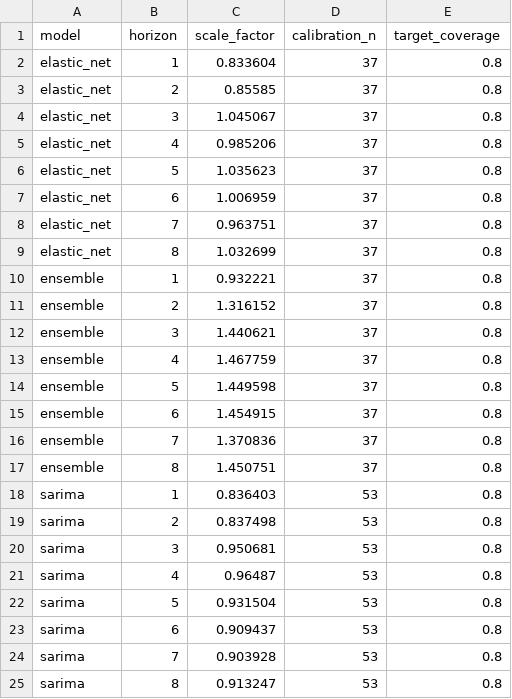
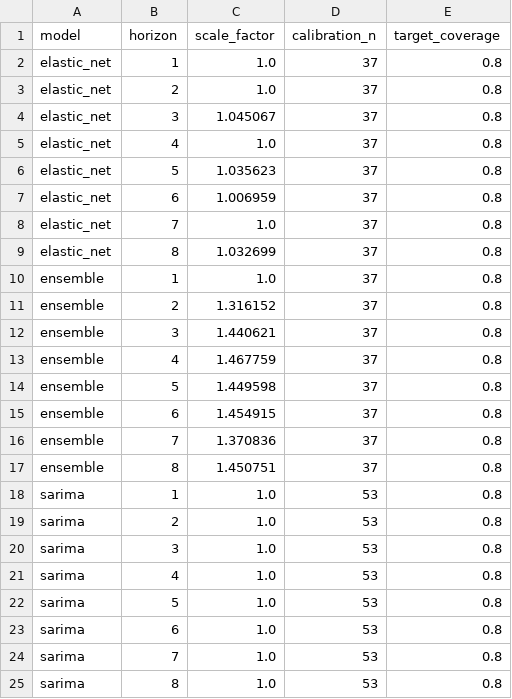
Before and after one commit to JuanVu1810/Australian-CPI-Forecast, a CSV file: reports/model_interval_calibration_factors.csv, drawn as a sheet.

Commit message:
Fix interval calibration asymmetry
Preserve asymmetric raw quantile bounds when applying interval scale factors instead of rebuilding symmetric bands around the point forecast.

Floor conformal scale factors at one so calibration cannot shrink intervals in under-covered forecast families.

Regenerate headline and trimmed-mean interval reports and document the remaining calibration limitations.

```diff
--- a/reports/model_interval_calibration_factors.csv
+++ b/reports/model_interval_calibration_factors.csv
@@ -1,11 +1,11 @@
 model,horizon,scale_factor,calibration_n,target_coverage
-elastic_net,1,0.833604,37,0.8
-elastic_net,2,0.85585,37,0.8
+elastic_net,1,1.0,37,0.8
+elastic_net,2,1.0,37,0.8
 elastic_net,3,1.045067,37,0.8
-elastic_net,4,0.985206,37,0.8
+elastic_net,4,1.0,37,0.8
 elastic_net,5,1.035623,37,0.8
 elastic_net,6,1.006959,37,0.8
-elastic_net,7,0.963751,37,0.8
+elastic_net,7,1.0,37,0.8
 elastic_net,8,1.032699,37,0.8
-ensemble,1,0.932221,37,0.8
+ensemble,1,1.0,37,0.8
 ensemble,2,1.316152,37,0.8
@@ -17,9 +17,9 @@ ensemble,7,1.370836,37,0.8
 ensemble,8,1.450751,37,0.8
-sarima,1,0.836403,53,0.8
-sarima,2,0.837498,53,0.8
-sarima,3,0.950681,53,0.8
-sarima,4,0.96487,53,0.8
-sarima,5,0.931504,53,0.8
-sarima,6,0.909437,53,0.8
-sarima,7,0.903928,53,0.8
-sarima,8,0.913247,53,0.8
+sarima,1,1.0,53,0.8
+sarima,2,1.0,53,0.8
+sarima,3,1.0,53,0.8
+sarima,4,1.0,53,0.8
+sarima,5,1.0,53,0.8
+sarima,6,1.0,53,0.8
+sarima,7,1.0,53,0.8
+sarima,8,1.0,53,0.8
```
Also changed, not shown: reports/model_interval_calibration_factors_trimmed_mean.csv, reports/model_interval_calibration_validation.csv, 7 other files.
